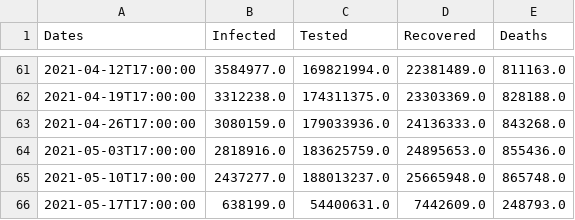
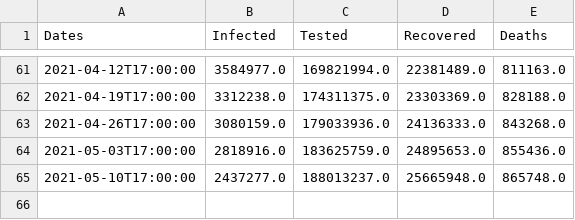
Before and after one commit to holiday-pettijohn/COVID-Tracking-Biola-Summer, a CSV file: Data/Italian Data/National Data(Weeks).csv, drawn as a sheet; only a part is shown, gaps mark what is left out.

Commit message:
Made it so week file now cuts off last incomplete week

```diff
--- a/Data/Italian Data/National Data(Weeks).csv
+++ b/Data/Italian Data/National Data(Weeks).csv
@@ -65,2 +65 @@ Dates,Infected,Tested,Recovered,Deaths
 2021-05-10T17:00:00,2437277.0,188013237.0,25665948.0,865748.0
-2021-05-17T17:00:00,638199.0,54400631.0,7442609.0,248793.0
```
Also changed, not shown: 2 other files.
